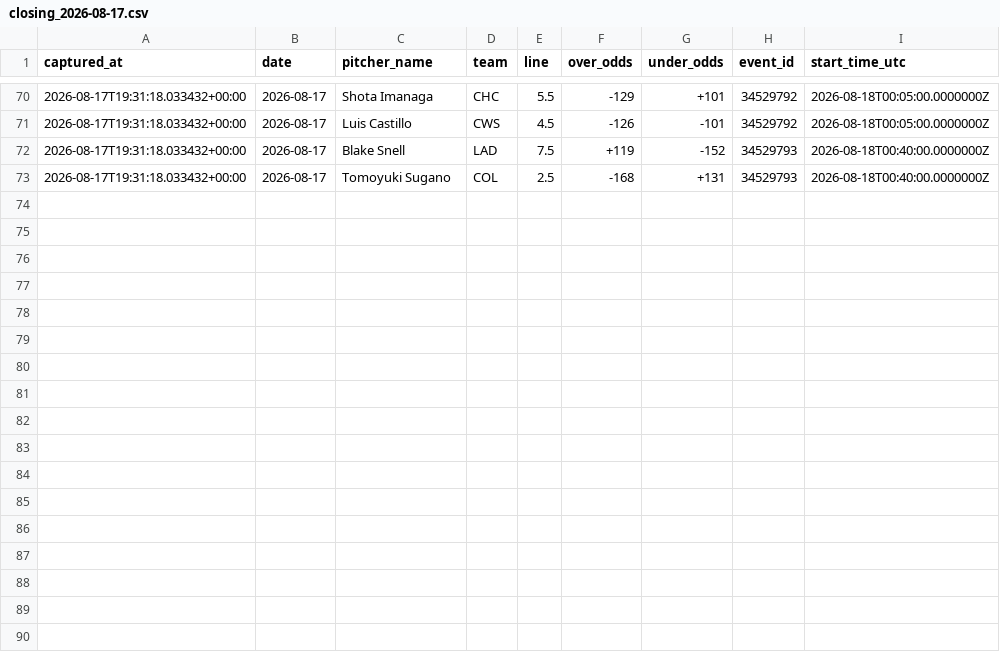
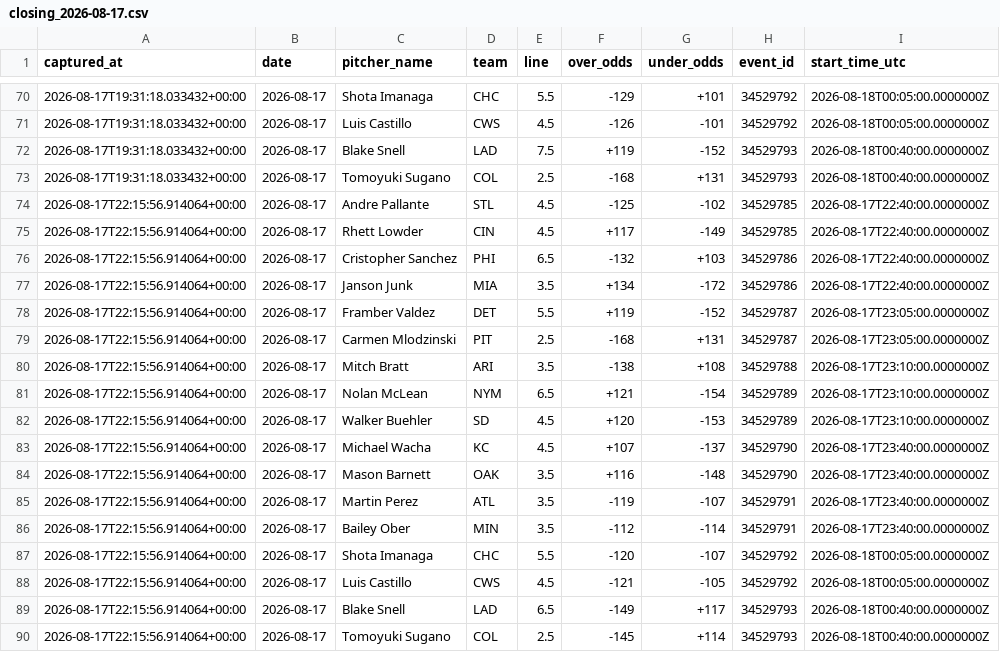
Before and after one commit to joey11600/MLB-Strikeouts, a CSV file: data/odds/closing_2026-08-17.csv, drawn as a sheet; only a part is shown, gaps mark what is left out.

```diff
--- a/data/odds/closing_2026-08-17.csv
+++ b/data/odds/closing_2026-08-17.csv
@@ -73 +73,18 @@ captured_at,date,pitcher_name,team,line,over_odds,under_odds,event_id,start_time
 2026-08-17T19:31:18.033432+00:00,2026-08-17,Tomoyuki Sugano,COL,2.5,-168,+131,34529793,2026-08-18T00:40:00.0000000Z
+2026-08-17T22:15:56.914064+00:00,2026-08-17,Andre Pallante,STL,4.5,-125,-102,34529785,2026-08-17T22:40:00.0000000Z
+2026-08-17T22:15:56.914064+00:00,2026-08-17,Rhett Lowder,CIN,4.5,+117,-149,34529785,2026-08-17T22:40:00.0000000Z
+2026-08-17T22:15:56.914064+00:00,2026-08-17,Cristopher Sanchez,PHI,6.5,-132,+103,34529786,2026-08-17T22:40:00.0000000Z
+2026-08-17T22:15:56.914064+00:00,2026-08-17,Janson Junk,MIA,3.5,+134,-172,34529786,2026-08-17T22:40:00.0000000Z
+2026-08-17T22:15:56.914064+00:00,2026-08-17,Framber Valdez,DET,5.5,+119,-152,34529787,2026-08-17T23:05:00.0000000Z
+2026-08-17T22:15:56.914064+00:00,2026-08-17,Carmen Mlodzinski,PIT,2.5,-168,+131,34529787,2026-08-17T23:05:00.0000000Z
+2026-08-17T22:15:56.914064+00:00,2026-08-17,Mitch Bratt,ARI,3.5,-138,+108,34529788,2026-08-17T23:10:00.0000000Z
+2026-08-17T22:15:56.914064+00:00,2026-08-17,Nolan McLean,NYM,6.5,+121,-154,34529789,2026-08-17T23:10:00.0000000Z
+2026-08-17T22:15:56.914064+00:00,2026-08-17,Walker Buehler,SD,4.5,+120,-153,34529789,2026-08-17T23:10:00.0000000Z
+2026-08-17T22:15:56.914064+00:00,2026-08-17,Michael Wacha,KC,4.5,+107,-137,34529790,2026-08-17T23:40:00.0000000Z
+2026-08-17T22:15:56.914064+00:00,2026-08-17,Mason Barnett,OAK,3.5,+116,-148,34529790,2026-08-17T23:40:00.0000000Z
+2026-08-17T22:15:56.914064+00:00,2026-08-17,Martin Perez,ATL,3.5,-119,-107,34529791,2026-08-17T23:40:00.0000000Z
+2026-08-17T22:15:56.914064+00:00,2026-08-17,Bailey Ober,MIN,3.5,-112,-114,34529791,2026-08-17T23:40:00.0000000Z
+2026-08-17T22:15:56.914064+00:00,2026-08-17,Shota Imanaga,CHC,5.5,-120,-107,34529792,2026-08-18T00:05:00.0000000Z
+2026-08-17T22:15:56.914064+00:00,2026-08-17,Luis Castillo,CWS,4.5,-121,-105,34529792,2026-08-18T00:05:00.0000000Z
+2026-08-17T22:15:56.914064+00:00,2026-08-17,Blake Snell,LAD,6.5,-149,+117,34529793,2026-08-18T00:40:00.0000000Z
+2026-08-17T22:15:56.914064+00:00,2026-08-17,Tomoyuki Sugano,COL,2.5,-145,+114,34529793,2026-08-18T00:40:00.0000000Z
```
Also changed, not shown: data/model_log.csv, data/odds/closing_outs_2026-08-17.csv, 1 other file.
